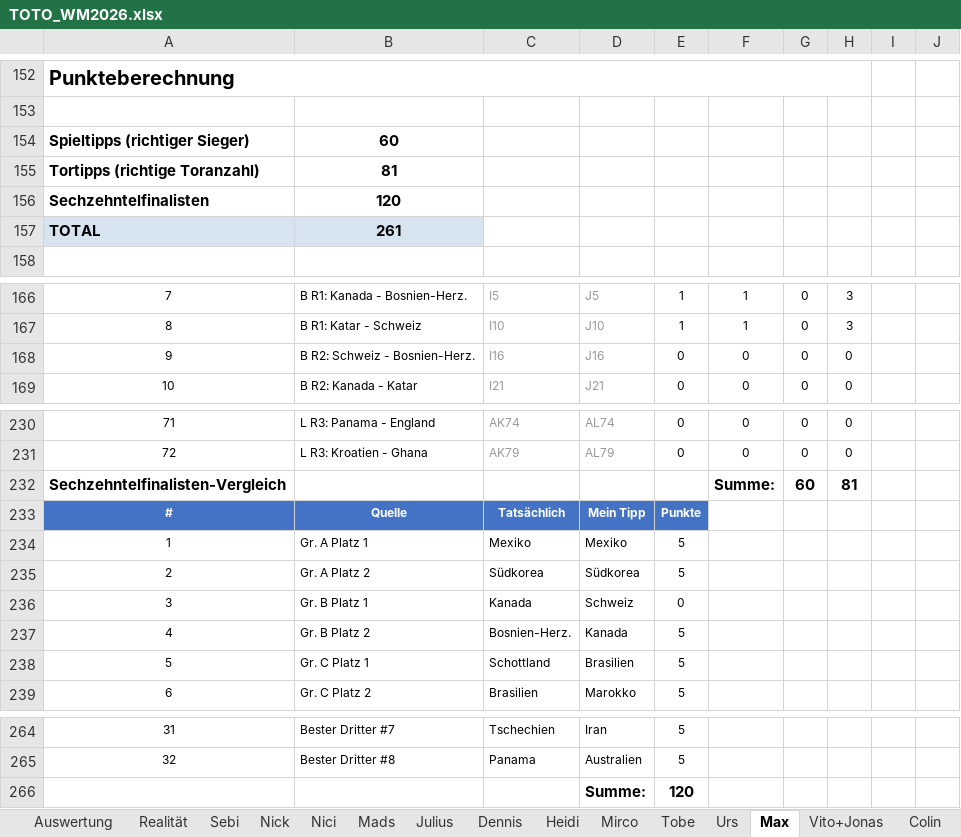
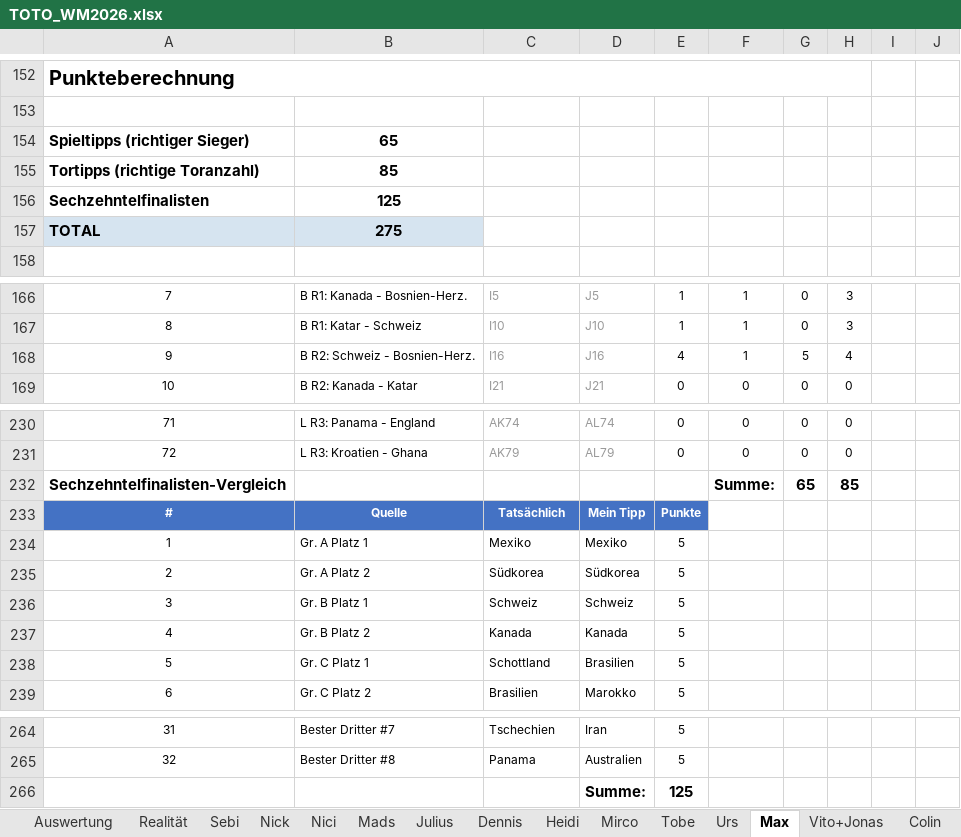
Before and after one commit to Dummisa/toto-wm2026, an Excel workbook: toto-dashboard/data/TOTO_WM2026.xlsx, sheet Max, drawn as a sheet; only a part is shown, gaps mark what is left out; values as stored, in another font and other column widths than the file's, no borders; charts and pictures not drawn; the diff names each change by its address in the sheet, - before the commit and + after, or states it on an @@ line.

```diff
--- a/toto-dashboard/data/TOTO_WM2026.xlsx (sheet Max)
+++ b/toto-dashboard/data/TOTO_WM2026.xlsx (sheet Max)
-B154: 60
+B154: 65
-B155: 81
+B155: 85
-B156: 120
+B156: 125
-B157: 261
+B157: 275
-E168: 0
+E168: 4
-F168: 0
+F168: 1
-G168: 0
+G168: 5
-H168: 0
+H168: 4
-G232: 60
+G232: 65
-H232: 81
+H232: 85
-C236: Kanada
+C236: Schweiz
-E236: 0
+E236: 5
-C237: Bosnien-Herz.
+C237: Kanada
-E266: 120
+E266: 125
```
Also changed, not shown: sheet Auswertung, sheet Realität, sheet Fabian, sheet Leonard, sheet Nici, sheet Claude (out of competition), 12 more sheets, formulas that keep their value, 1 other file.
